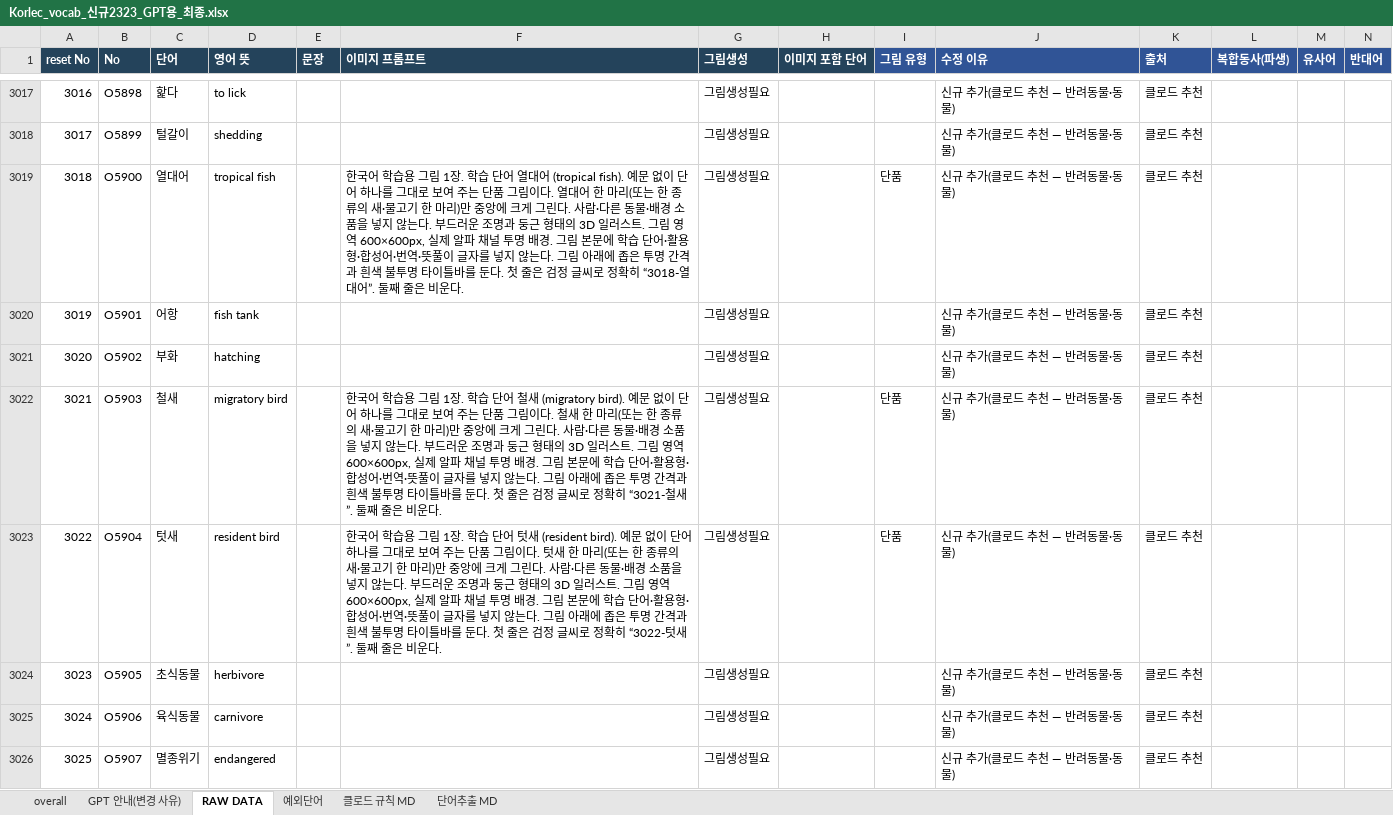
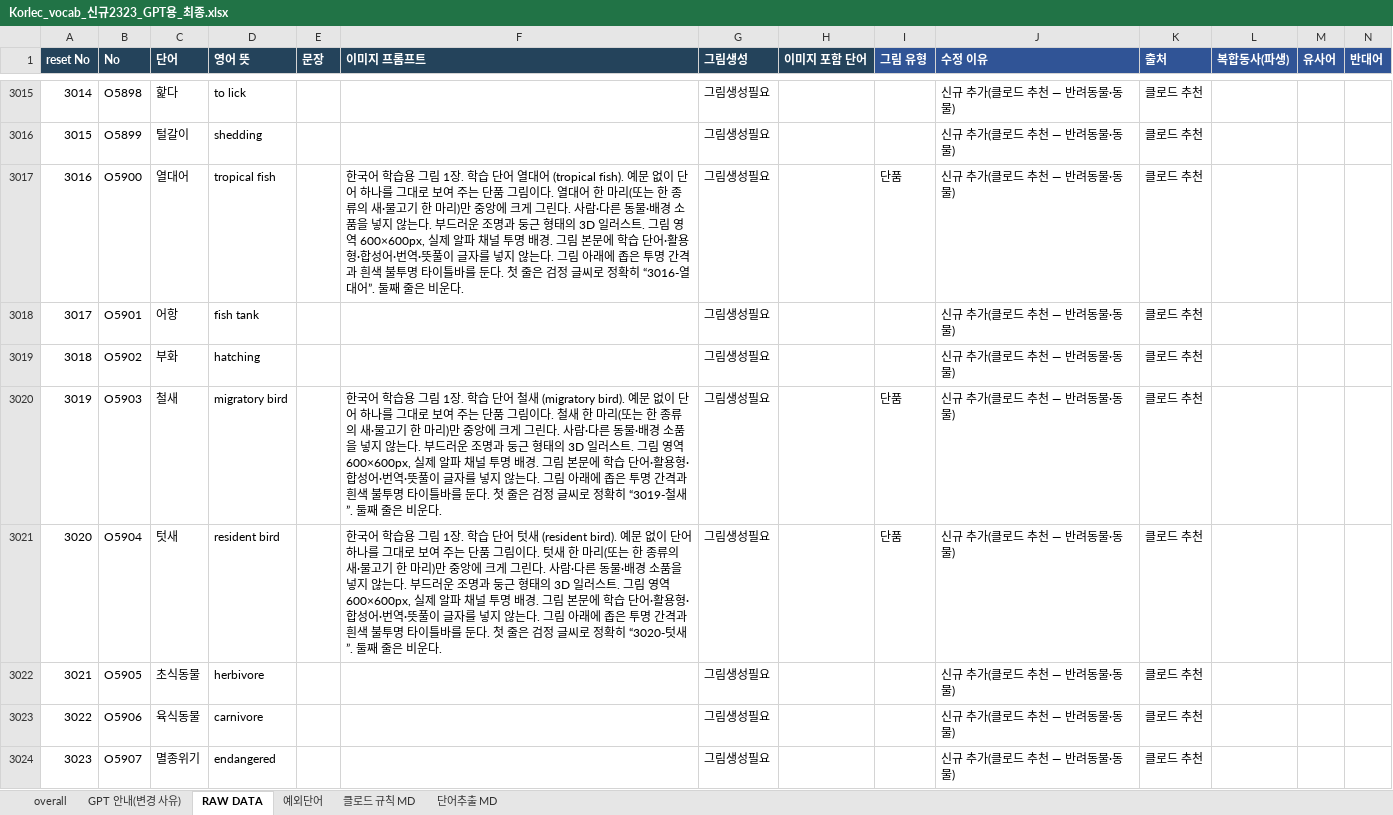
Before and after one commit to ryujel/Study-06, an Excel workbook: Korlec_vocab_신규2323_GPT용_최종.xlsx, sheet RAW DATA, drawn as a sheet; only a part is shown, gaps mark what is left out; values as stored, in another font and other column widths than the file's, no borders; table styles not drawn; addresses are those after the commit; the diff covers the shown part only; the diff names each change by its address in the sheet, - before the commit and + after, or states it on an @@ line.

```diff
--- a/Korlec_vocab_신규2323_GPT용_최종.xlsx (sheet RAW DATA)
+++ b/Korlec_vocab_신규2323_GPT용_최종.xlsx (sheet RAW DATA)
@@ column A (reset No) renumbered between rows 2790 and 3511 @@
-F3017 (이미지 프롬프트): …정확히 “3018-열대어”.…
+F3017 (이미지 프롬프트): …정확히 “3016-열대어”.…
-F3020 (이미지 프롬프트): …정확히 “3021-철새”. 둘…
+F3020 (이미지 프롬프트): …정확히 “3019-철새”. 둘…
-F3021 (이미지 프롬프트): …정확히 “3022-텃새”. 둘…
+F3021 (이미지 프롬프트): …정확히 “3020-텃새”. 둘…
```
Also changed, not shown: 17 added rows, 2 removed rows and 104 edited cells elsewhere in this sheet, sheet 예외단어.
